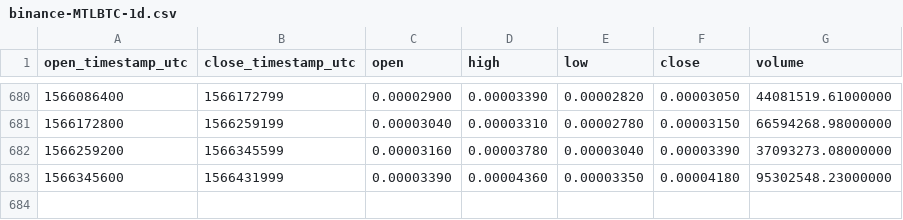
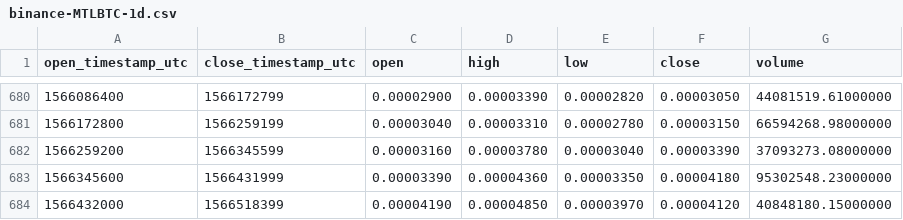
Before and after one commit to cryptobigbro/binance-MTLBTC, a CSV file: binance-MTLBTC-1d.csv, drawn as a sheet; only a part is shown, gaps mark what is left out.

Commit message:
Update OHLCV data.

```diff
--- a/binance-MTLBTC-1d.csv
+++ b/binance-MTLBTC-1d.csv
@@ -683 +683,2 @@ open_timestamp_utc,close_timestamp_utc,open,high,low,close,volume
 1566345600,1566431999,0.00003390,0.00004360,0.00003350,0.00004180,95302548.23000000
+1566432000,1566518399,0.00004190,0.00004850,0.00003970,0.00004120,40848180.15000000
```
Also changed, not shown: 1 other file.
